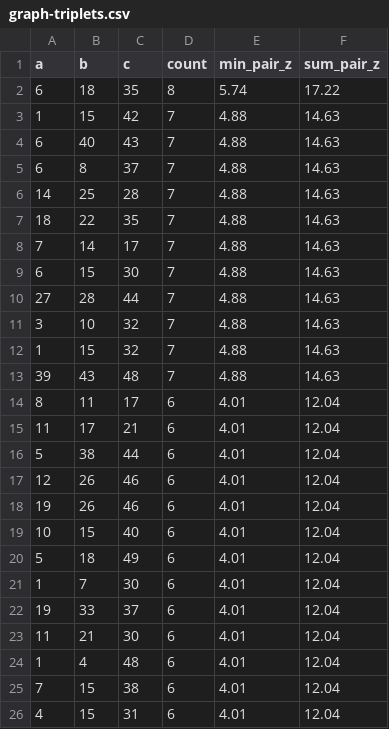
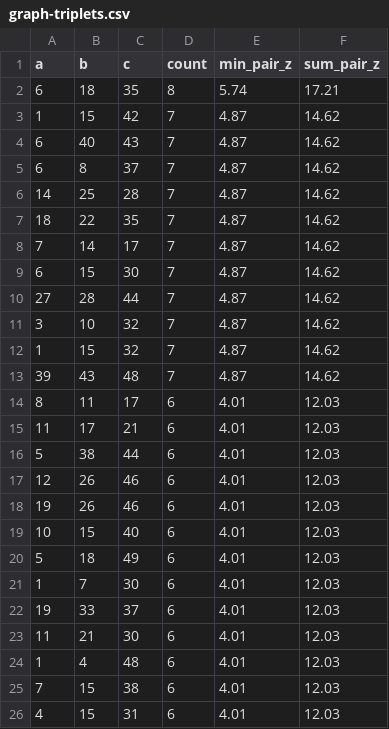
Before and after one commit to 4rankng/toto.sg, a CSV file: public/data/graph-triplets.csv, drawn as a sheet.

```diff
--- a/public/data/graph-triplets.csv
+++ b/public/data/graph-triplets.csv
@@ -1,26 +1,26 @@
 a,b,c,count,min_pair_z,sum_pair_z
-6,18,35,8,5.74,17.22
-1,15,42,7,4.88,14.63
-6,40,43,7,4.88,14.63
-6,8,37,7,4.88,14.63
-14,25,28,7,4.88,14.63
-18,22,35,7,4.88,14.63
-7,14,17,7,4.88,14.63
-6,15,30,7,4.88,14.63
-27,28,44,7,4.88,14.63
-3,10,32,7,4.88,14.63
-1,15,32,7,4.88,14.63
-39,43,48,7,4.88,14.63
-8,11,17,6,4.01,12.04
-11,17,21,6,4.01,12.04
-5,38,44,6,4.01,12.04
-12,26,46,6,4.01,12.04
-19,26,46,6,4.01,12.04
-10,15,40,6,4.01,12.04
-5,18,49,6,4.01,12.04
-1,7,30,6,4.01,12.04
-19,33,37,6,4.01,12.04
-11,21,30,6,4.01,12.04
-1,4,48,6,4.01,12.04
-7,15,38,6,4.01,12.04
-4,15,31,6,4.01,12.04
+6,18,35,8,5.74,17.21
+1,15,42,7,4.87,14.62
+6,40,43,7,4.87,14.62
+6,8,37,7,4.87,14.62
+14,25,28,7,4.87,14.62
+18,22,35,7,4.87,14.62
+7,14,17,7,4.87,14.62
+6,15,30,7,4.87,14.62
+27,28,44,7,4.87,14.62
+3,10,32,7,4.87,14.62
+1,15,32,7,4.87,14.62
+39,43,48,7,4.87,14.62
+8,11,17,6,4.01,12.03
+11,17,21,6,4.01,12.03
+5,38,44,6,4.01,12.03
+12,26,46,6,4.01,12.03
+19,26,46,6,4.01,12.03
+10,15,40,6,4.01,12.03
+5,18,49,6,4.01,12.03
+1,7,30,6,4.01,12.03
+19,33,37,6,4.01,12.03
+11,21,30,6,4.01,12.03
+1,4,48,6,4.01,12.03
+7,15,38,6,4.01,12.03
+4,15,31,6,4.01,12.03
```
Also changed, not shown: public/data/graph-draws.csv, public/data/graph-edges.csv, 12 other files.
